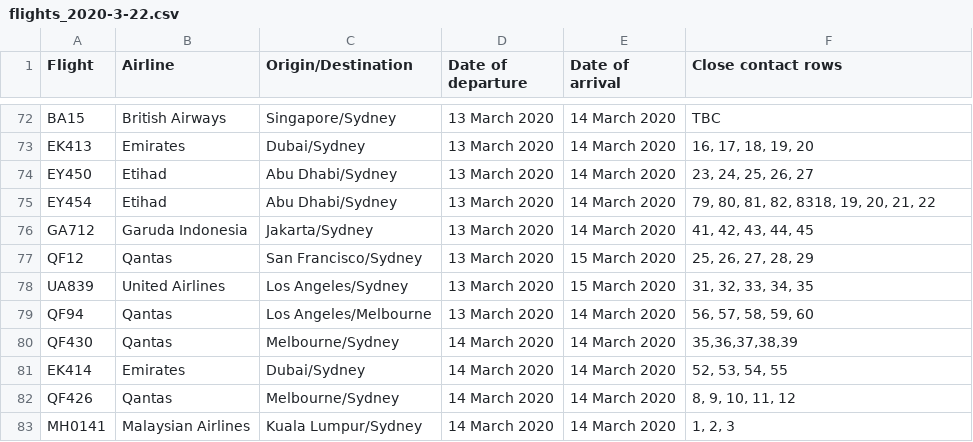
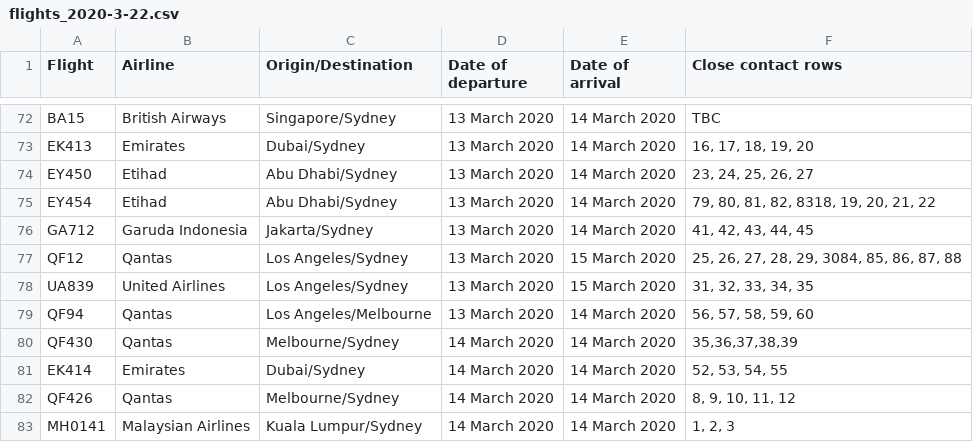
Before and after one commit to bazickoff/covid19-aus-flights-scraper, a CSV file: flight_data/nsw/flights_2020-3-22.csv, drawn as a sheet; only a part is shown, gaps mark what is left out.

```diff
--- a/flight_data/nsw/flights_2020-3-22.csv
+++ b/flight_data/nsw/flights_2020-3-22.csv
@@ -76,3 +76,3 @@ EY454,Etihad,Abu Dhabi/Sydney,13 March 2020,14 March 2020,"79, 80, 81, 82, 8318,
 GA712,Garuda Indonesia,Jakarta/Sydney,13 March 2020,14 March 2020,"41, 42, 43, 44, 45"
-QF12,Qantas,San Francisco/Sydney,13 March 2020,15 March 2020,"25, 26, 27, 28, 29"
+QF12,Qantas,Los Angeles/Sydney,13 March 2020,15 March 2020,"25, 26, 27, 28, 29, 3084, 85, 86, 87, 88"
 UA839,United Airlines,Los Angeles/Sydney,13 March 2020,15 March 2020,"31, 32, 33, 34, 35"
```
Also changed, not shown: 2 other files.
